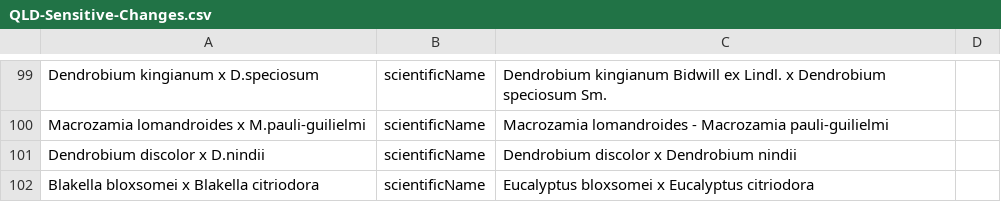
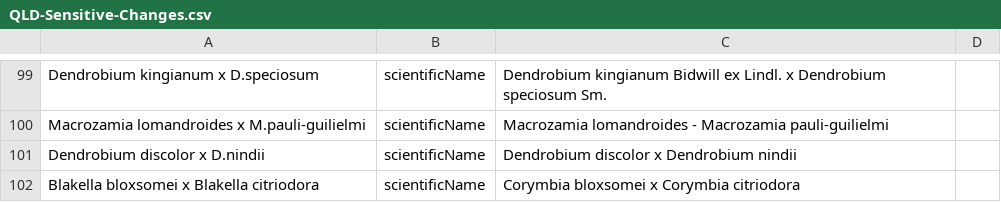
Before and after one commit to AtlasOfLivingAustralia/authoritative-lists, a CSV file: automated-processes/updateConservationSensitive/Changes/QLD-Sensitive-Changes.csv, drawn as a sheet; only a part is shown, gaps mark what is left out.

```diff
--- a/automated-processes/updateConservationSensitive/Changes/QLD-Sensitive-Changes.csv
+++ b/automated-processes/updateConservationSensitive/Changes/QLD-Sensitive-Changes.csv
@@ -101,2 +101,2 @@ Macrozamia lomandroides x M.pauli-guilielmi,scientificName,Macrozamia lomandroid
 Dendrobium discolor x D.nindii,scientificName,Dendrobium discolor x Dendrobium nindii
-Blakella bloxsomei x Blakella citriodora,scientificName,Eucalyptus bloxsomei x Eucalyptus citriodora
+Blakella bloxsomei x Blakella citriodora,scientificName,Corymbia bloxsomei x Corymbia citriodora
```
Also changed, not shown: automated-processes/updateConservationSensitive/Changes/WA-Conservation-Changes.csv, 1 other file.
